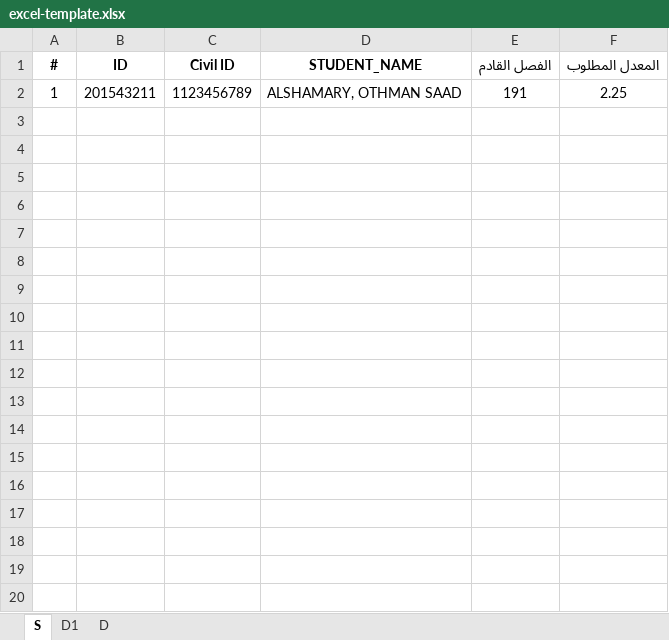
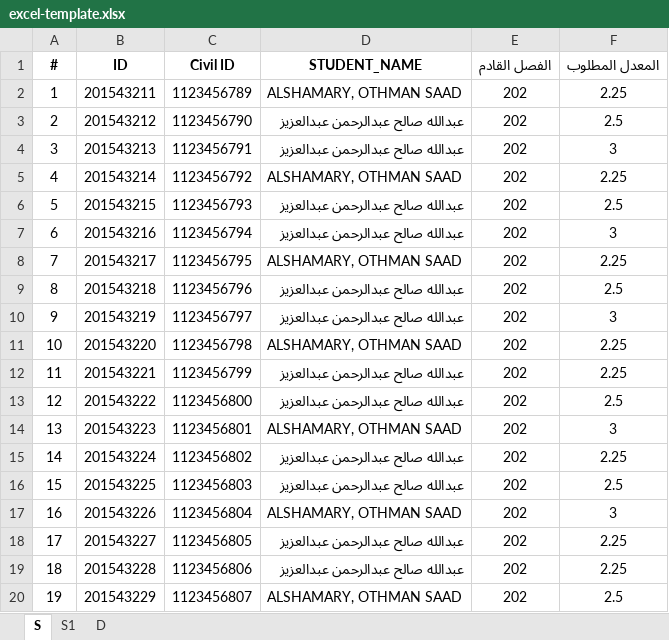
Before and after one commit to asim3/kfupm-pledge, an Excel workbook: pledge/administration/static/excel-template.xlsx, sheet S, drawn as a sheet; only a part is shown; values as stored, in another font and other column widths than the file's, no borders; conditional formats not drawn; the diff covers the shown part only; the diff names each change by its address in the sheet, - before the commit and + after, or states it on an @@ line.

```diff
--- a/pledge/administration/static/excel-template.xlsx (sheet S)
+++ b/pledge/administration/static/excel-template.xlsx (sheet S)
-sheet tab: D1
+sheet tab: S1
-E2 (الفصل القادم): 191
+E2 (الفصل القادم): 202
+row 3: 2 | 201543212 | 1123456790 | عبدالله صالح عبدالرحمن عبدالعزيز | 202 | 2.5
+row 4: 3 | 201543213 | 1123456791 | عبدالله صالح عبدالرحمن عبدالعزيز | 202 | 3
+row 5: 4 | 201543214 | 1123456792 | ALSHAMARY, OTHMAN SAAD | 202 | 2.25
+row 6: 5 | 201543215 | 1123456793 | عبدالله صالح عبدالرحمن عبدالعزيز | 202 | 2.5
+row 7: 6 | 201543216 | 1123456794 | عبدالله صالح عبدالرحمن عبدالعزيز | 202 | 3
+row 8: 7 | 201543217 | 1123456795 | ALSHAMARY, OTHMAN SAAD | 202 | 2.25
+row 9: 8 | 201543218 | 1123456796 | عبدالله صالح عبدالرحمن عبدالعزيز | 202 | 2.5
+row 10: 9 | 201543219 | 1123456797 | عبدالله صالح عبدالرحمن عبدالعزيز | 202 | 3
+row 11: 10 | 201543220 | 1123456798 | ALSHAMARY, OTHMAN SAAD | 202 | 2.25
+row 12: 11 | 201543221 | 1123456799 | عبدالله صالح عبدالرحمن عبدالعزيز | 202 | 2.25
+row 13: 12 | 201543222 | 1123456800 | عبدالله صالح عبدالرحمن عبدالعزيز | 202 | 2.5
+row 14: 13 | 201543223 | 1123456801 | ALSHAMARY, OTHMAN SAAD | 202 | 3
+row 15: 14 | 201543224 | 1123456802 | عبدالله صالح عبدالرحمن عبدالعزيز | 202 | 2.25
+row 16: 15 | 201543225 | 1123456803 | عبدالله صالح عبدالرحمن عبدالعزيز | 202 | 2.5
+row 17: 16 | 201543226 | 1123456804 | ALSHAMARY, OTHMAN SAAD | 202 | 3
+row 18: 17 | 201543227 | 1123456805 | عبدالله صالح عبدالرحمن عبدالعزيز | 202 | 2.25
+row 19: 18 | 201543228 | 1123456806 | عبدالله صالح عبدالرحمن عبدالعزيز | 202 | 2.25
+row 20: 19 | 201543229 | 1123456807 | ALSHAMARY, OTHMAN SAAD | 202 | 2.5
```
Also changed, not shown: 56 added rows elsewhere in this sheet, sheet S1, sheet D, 2 other files.
